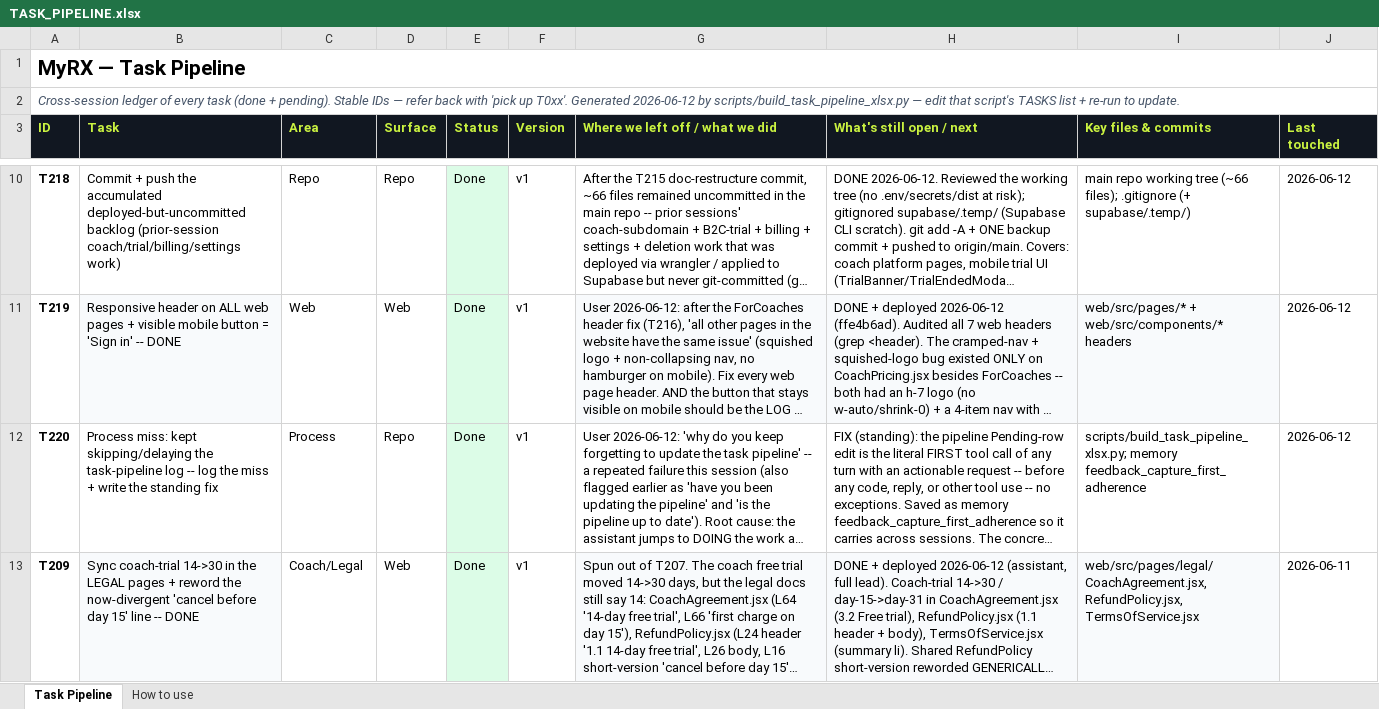
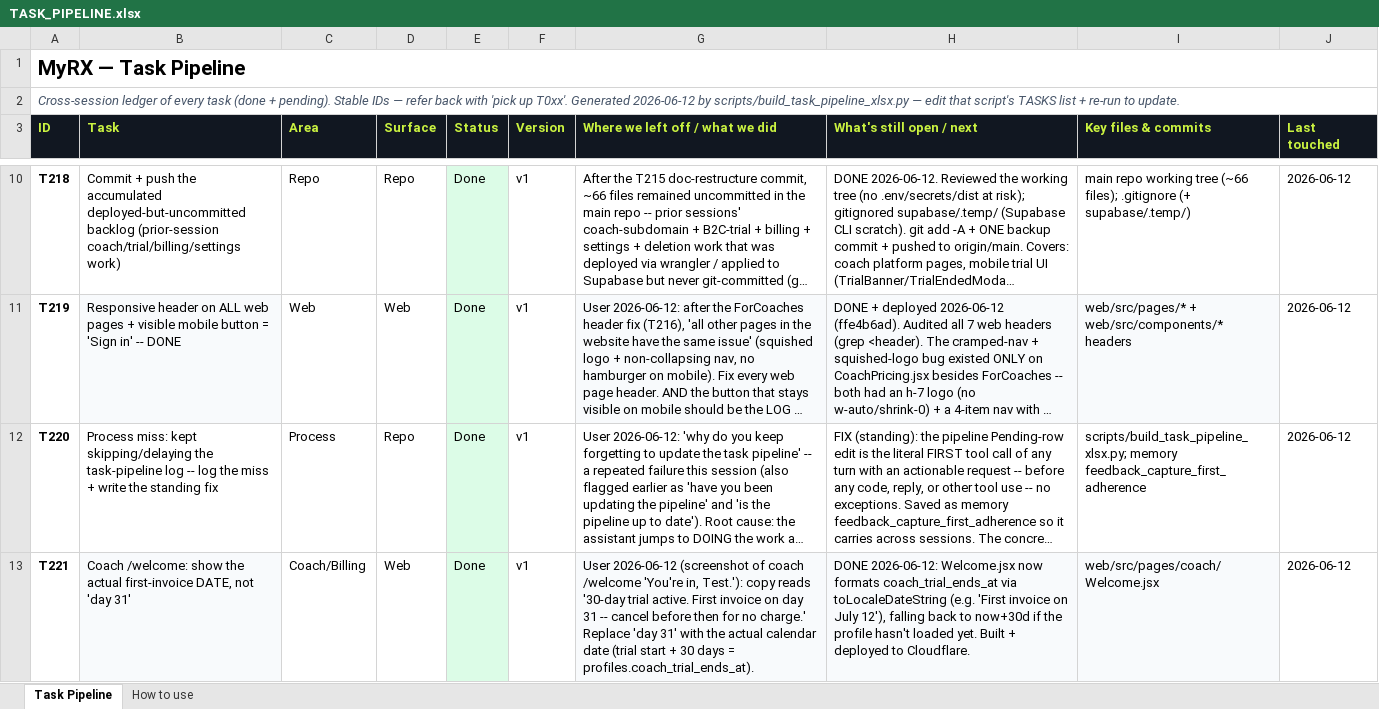
Before and after one commit to MotazJarrah/myrx, an Excel workbook: docs/TASK_PIPELINE.xlsx, sheet Task Pipeline, drawn as a sheet; only a part is shown, gaps mark what is left out; the shorter side is filled out with more unchanged rows; long unchanged cells end in …; values as stored, in another font and other column widths than the file's, no borders; the diff covers the shown part only; the diff names each change by its address in the sheet, - before the commit and + after, or states it on an @@ line.

Commit message:
fix(coach): real first-invoice date on /welcome + stamp onboarded_at for web-onboarded coaches
T221: Welcome.jsx formats coach_trial_ends_at as a real calendar date (e.g. 'First invoice on July 12') instead of the literal 'day 31'.

T222: a coach who finishes the web journey lands on /welcome after Stripe checkout, which bypasses the Signup welcome-end screen that stamps profiles.onboarded_at. Without it, mobile isProfileComplete() treated the complete coach as a half-finished athlete and resumed signup at the name step. Fix: stripe-webhook stamps onboarded_at on the trialing event (guarded on null), deployed v11; plus a one-time backfill for existing live coaches.

```diff
--- a/docs/TASK_PIPELINE.xlsx (sheet Task Pipeline)
+++ b/docs/TASK_PIPELINE.xlsx (sheet Task Pipeline)
+row 13: T221 | Coach /welcome: show the actual first-invoice DATE, not 'day 31' | Coach/Billing | Web | Done | v1 | User 2026-06-12 (screenshot of coach /welcome 'You're in, Test.'): copy reads '30-day trial active. First invoice on day 31 -- cancel before then for no charge.' Replace 'day 31' with the actual calendar date (trial start + 30 days = profiles.coach_trial_ends_at). | DONE 2026-06-12: Welcome.jsx now formats coach_trial_ends_at via toLocaleDateString (e.g. 'First invoice on July 12'), falling back to now+30d if the profile hasn't loaded yet. Built + deployed to Cloudflare. | web/src/pages/coach/Welcome.jsx | 2026-06-12
```
Also changed, not shown: 1 added row elsewhere in this sheet, 4 other files.
